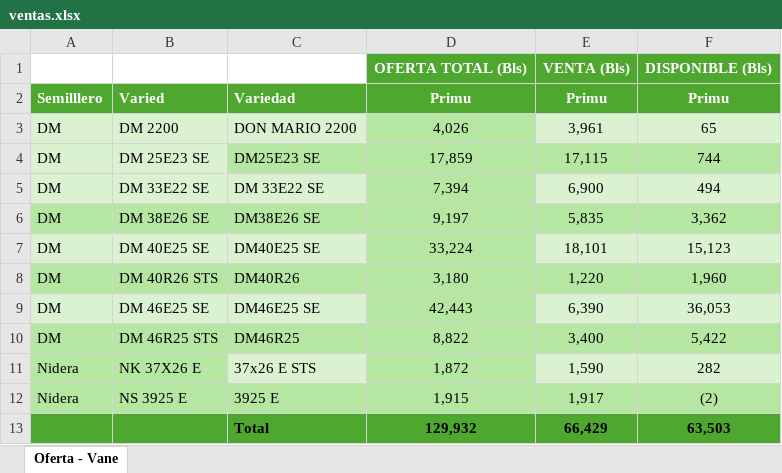
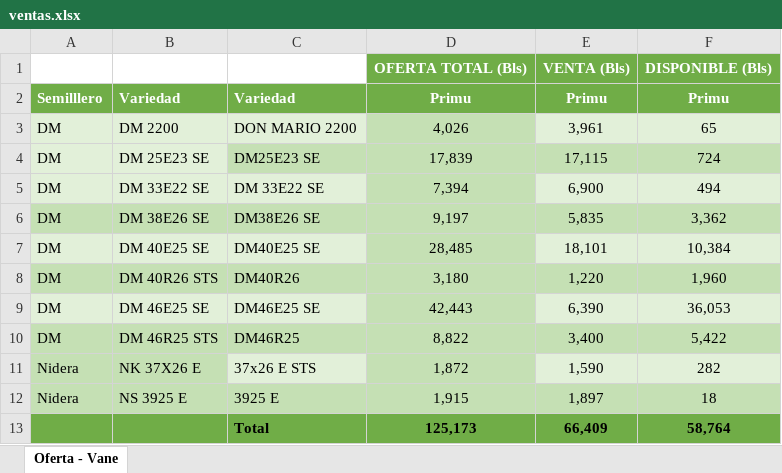
Before and after one commit to Beslerdev/ventas-dashboard, an Excel workbook: ventas.xlsx, sheet Oferta - Vane, drawn as a sheet; values as stored, in another font and other column widths than the file's, no borders; removed rows and columns are numbered as before the commit, all else as after; the diff names each change by its address in the sheet, - before the commit and + after, or states it on an @@ line.

Commit message:
Actualizacion de ventas

```diff
--- a/ventas.xlsx (sheet Oferta - Vane)
+++ b/ventas.xlsx (sheet Oferta - Vane)
-D1:F1 fill: #4EA72E
+D1:F1 fill: #70AD47
-A2:F2 fill: #4EA72E
+A2:F2 fill: #70AD47
-B2: Varied
+B2: Variedad
-D4: 17,859
+D4: 17,839
-F4: 744
+F4: 724
-D7: 33,224
+D7: 28,485
-F7: 15,123
+F7: 10,384
-E12: 1,917
+E12: 1,897
-F12: (2)
+F12: 18
-row 13:  |  | Total | 129,932 | 66,429 | 63,503
+row 13:  |  | Total | 125,173 | 66,409 | 58,764
```
Also changed, not shown: formulas that keep their value, 1 other file.
